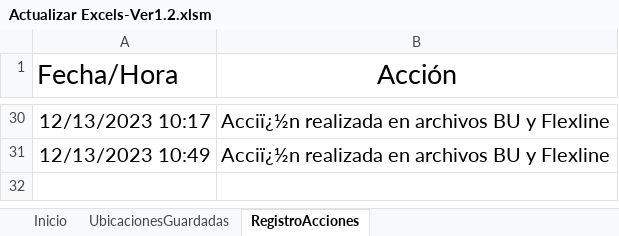
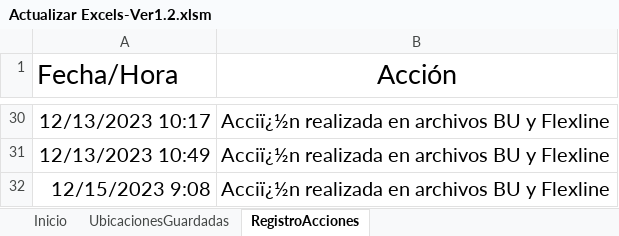
Before and after one commit to MikeUACH/IMED_Project_Excel_Macros, an Excel workbook: Actualizar Excels-Ver1.2.xlsm, sheet RegistroAcciones, drawn as a sheet; only a part is shown, gaps mark what is left out; values as stored, in another font and other column widths than the file's, no borders; the diff names each change by its address in the sheet, - before the commit and + after, or states it on an @@ line.

```diff
--- a/Actualizar Excels-Ver1.2.xlsm (sheet RegistroAcciones)
+++ b/Actualizar Excels-Ver1.2.xlsm (sheet RegistroAcciones)
+row 32: 12/15/2023 9:08 | Acciï¿½n realizada en archivos BU y Flexline
```
Also changed, not shown: charts or pictures, 6 other files.
